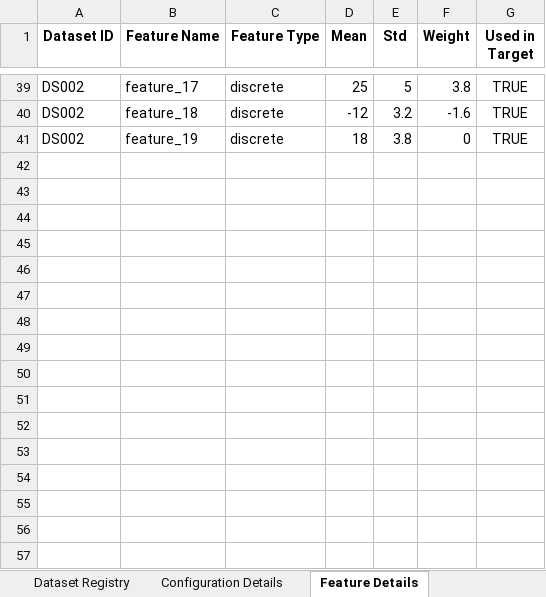
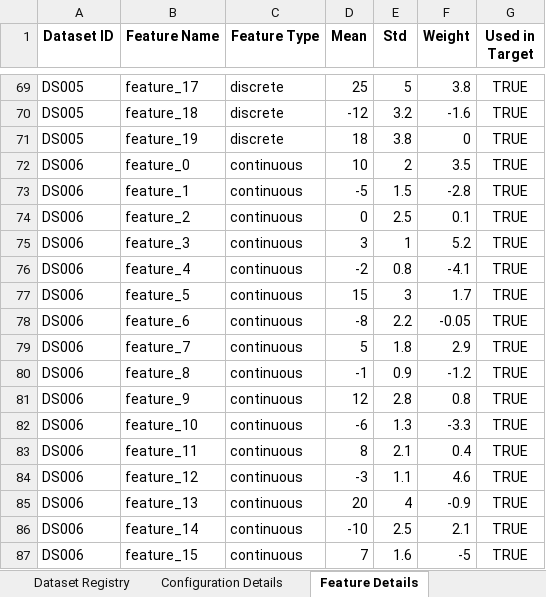
Before and after one commit to ellecarey/masters-project, an Excel workbook: dataset_tracking.xlsx, sheet Feature Details, drawn as a sheet; only a part is shown, gaps mark what is left out; values as stored, in another font and other column widths than the file's, no borders; addresses are those after the commit; the diff covers the shown part only; the diff names each change by its address in the sheet, - before the commit and + after, or states it on an @@ line.

Commit message:
successfully generated datasets for 5,10,15,20 features

```diff
--- a/dataset_tracking.xlsx (sheet Feature Details)
+++ b/dataset_tracking.xlsx (sheet Feature Details)
-A69:A71 (Dataset ID): DS002
+A69:A71 (Dataset ID): DS005
+row 72: DS006 | feature_0 | continuous | 10 | 2 | 3.5 | TRUE
+row 73: DS006 | feature_1 | continuous | -5 | 1.5 | -2.8 | TRUE
+row 74: DS006 | feature_2 | continuous | 0 | 2.5 | 0.1 | TRUE
+row 75: DS006 | feature_3 | continuous | 3 | 1 | 5.2 | TRUE
+row 76: DS006 | feature_4 | continuous | -2 | 0.8 | -4.1 | TRUE
+row 77: DS006 | feature_5 | continuous | 15 | 3 | 1.7 | TRUE
+row 78: DS006 | feature_6 | continuous | -8 | 2.2 | -0.05 | TRUE
+row 79: DS006 | feature_7 | continuous | 5 | 1.8 | 2.9 | TRUE
+row 80: DS006 | feature_8 | continuous | -1 | 0.9 | -1.2 | TRUE
+row 81: DS006 | feature_9 | continuous | 12 | 2.8 | 0.8 | TRUE
+row 82: DS006 | feature_10 | continuous | -6 | 1.3 | -3.3 | TRUE
+row 83: DS006 | feature_11 | continuous | 8 | 2.1 | 0.4 | TRUE
+row 84: DS006 | feature_12 | continuous | -3 | 1.1 | 4.6 | TRUE
+row 85: DS006 | feature_13 | continuous | 20 | 4 | -0.9 | TRUE
+row 86: DS006 | feature_14 | continuous | -10 | 2.5 | 2.1 | TRUE
+row 87: DS006 | feature_15 | continuous | 7 | 1.6 | -5 | TRUE
```
Also changed, not shown: 49 added rows, 5 removed rows and 32 edited cells elsewhere in this sheet, sheet Configuration Details, sheet File Metadata, sheet Weight Statistics, sheet Dataset Registry, 18 other files.
